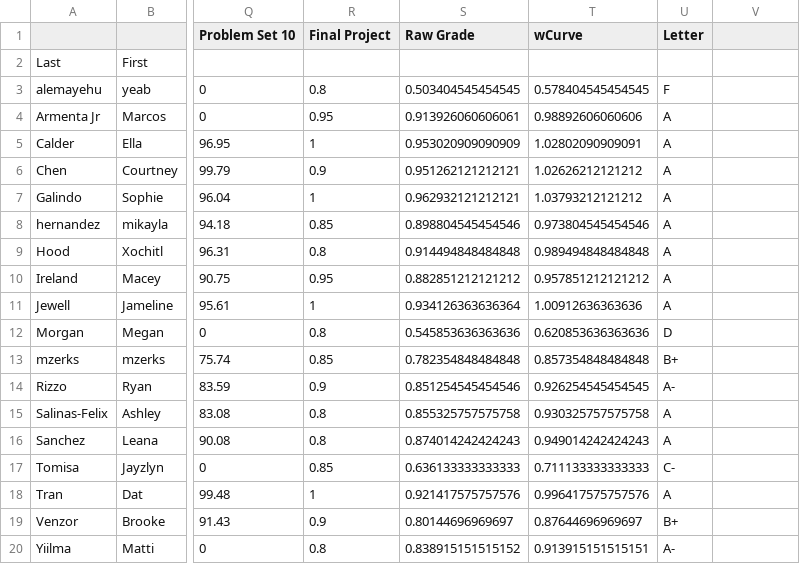
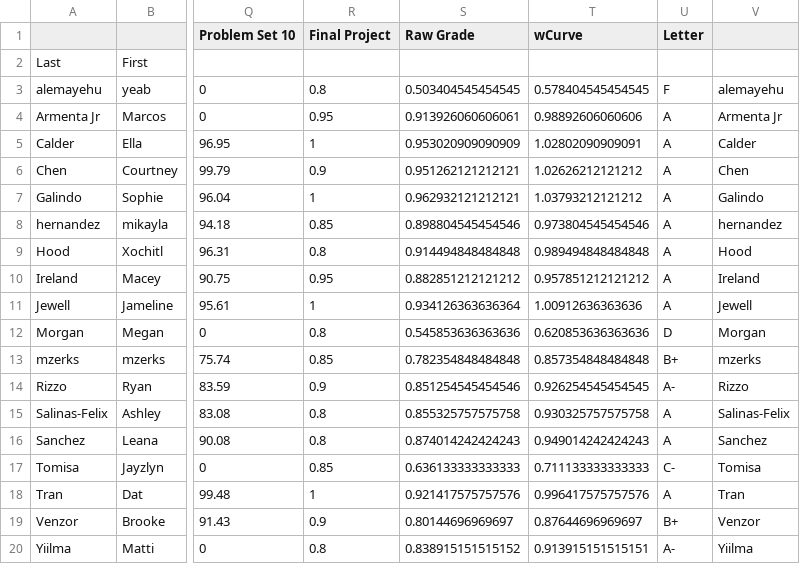
Before and after one commit to 918particle/AlgebraBasedMechanics1, a CSV file: Semester1/Grades/grades.csv, drawn as a sheet; only a part is shown, gaps mark what is left out; the diff names each change by its address in the sheet, - before the commit and + after, or states it on an @@ line.

Commit message:
grade update, and Spring 2026 syllabus

```diff
--- a/Semester1/Grades/grades.csv
+++ b/Semester1/Grades/grades.csv
-V3: (empty)
+V3: alemayehu
-V4: (empty)
+V4: Armenta Jr
-V5: (empty)
+V5: Calder
-V6: (empty)
+V6: Chen
-V7: (empty)
+V7: Galindo
-V8: (empty)
+V8: hernandez
-V9: (empty)
+V9: Hood
-V10: (empty)
+V10: Ireland
-V11: (empty)
+V11: Jewell
-V12: (empty)
+V12: Morgan
-V13: (empty)
+V13: mzerks
-V14: (empty)
+V14: Rizzo
-V15: (empty)
+V15: Salinas-Felix
-V16: (empty)
+V16: Sanchez
-V17: (empty)
+V17: Tomisa
-V18: (empty)
+V18: Tran
-V19: (empty)
+V19: Venzor
-V20: (empty)
+V20: Yiilma
```
Also changed, not shown: 2 other files.
